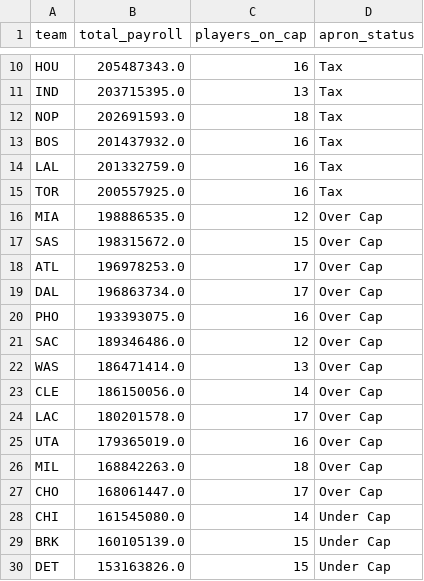
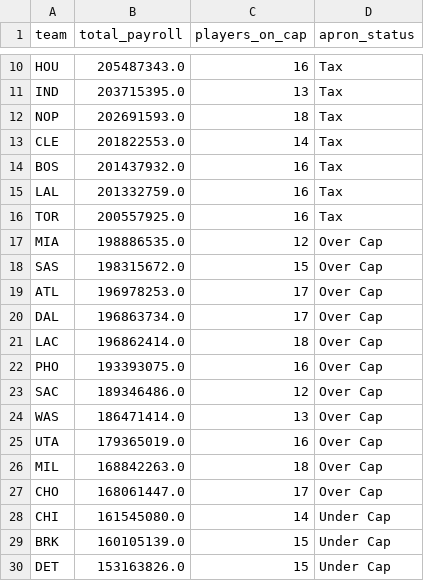
Before and after one commit to CalvinChappell/NBA-Player-Value-Model, a CSV file: outputs/team_payroll.csv, drawn as a sheet; only a part is shown, gaps mark what is left out; removed rows and columns are numbered as before the commit, all else as after; the diff names each change by its address in the sheet, - before the commit and + after, or states it on an @@ line.

```diff
--- a/outputs/team_payroll.csv
+++ b/outputs/team_payroll.csv
+row 13: CLE | 201822553.0 | 14 | Tax
+row 21: LAC | 196862414.0 | 18 | Over Cap
-row 23: CLE | 186150056.0 | 14 | Over Cap
-row 24: LAC | 180201578.0 | 17 | Over Cap
```
Also changed, not shown: data/manual/contract_overrides.csv.
